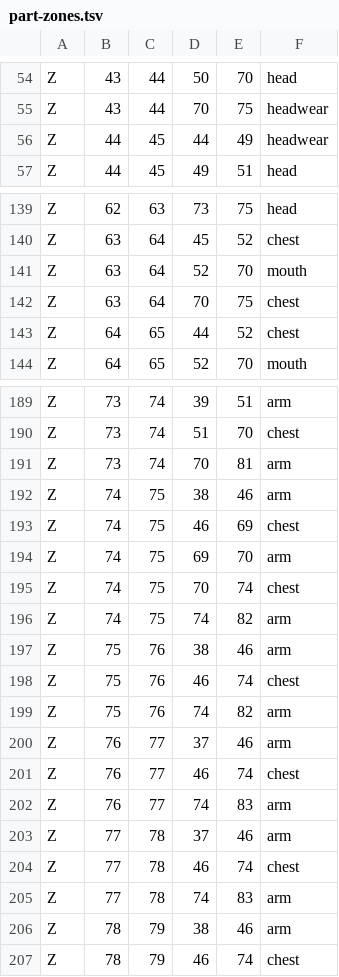
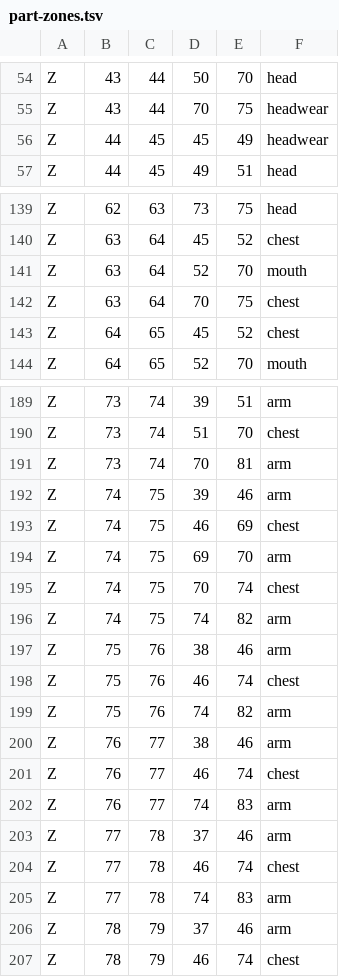
Before and after one commit to ljm-233/miyu-body, a TSV file: native3/state/part-zones.tsv, drawn as a sheet; only a part is shown, gaps mark what is left out; the diff covers the shown part only.

```diff
--- a/native3/state/part-zones.tsv
+++ b/native3/state/part-zones.tsv
@@ -55,3 +55,3 @@ Z	43	44	50	70	head
 Z	43	44	70	75	headwear
-Z	44	45	44	49	headwear
+Z	44	45	45	49	headwear
 Z	44	45	49	51	head
@@ -142,3 +142,3 @@ Z	63	64	52	70	mouth
 Z	63	64	70	75	chest
-Z	64	65	44	52	chest
+Z	64	65	45	52	chest
 Z	64	65	52	70	mouth
@@ -191,3 +191,3 @@ Z	73	74	51	70	chest
 Z	73	74	70	81	arm
-Z	74	75	38	46	arm
+Z	74	75	39	46	arm
 Z	74	75	46	69	chest
@@ -199,3 +199,3 @@ Z	75	76	46	74	chest
 Z	75	76	74	82	arm
-Z	76	77	37	46	arm
+Z	76	77	38	46	arm
 Z	76	77	46	74	chest
@@ -205,3 +205,3 @@ Z	77	78	46	74	chest
 Z	77	78	74	83	arm
-Z	78	79	38	46	arm
+Z	78	79	37	46	arm
 Z	78	79	46	74	chest
```
Also changed, not shown: 5 edited cells elsewhere in this file, 3 other files.
